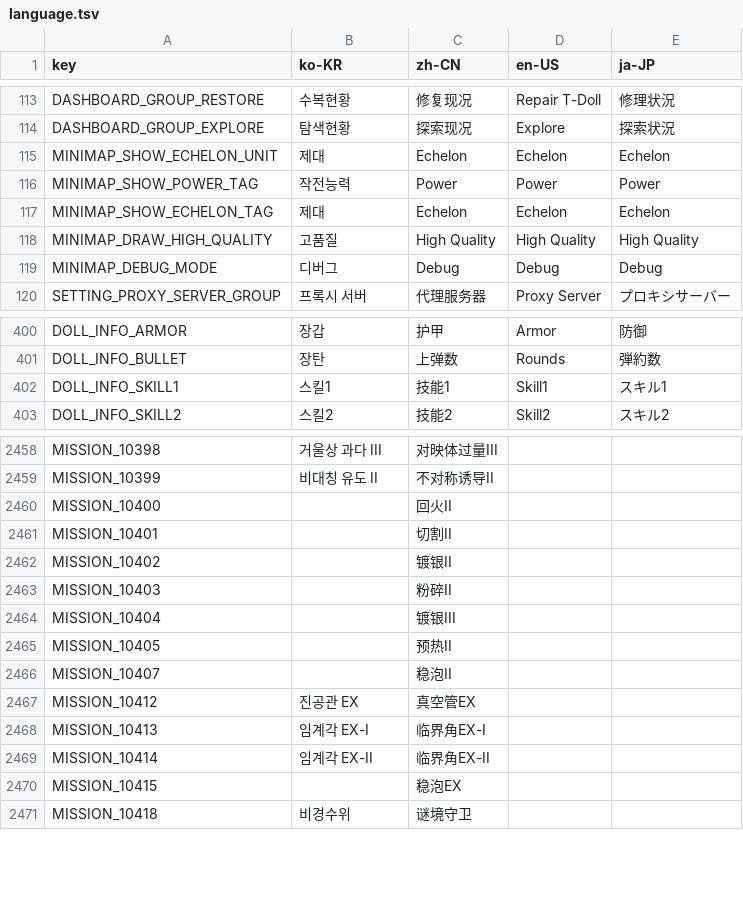
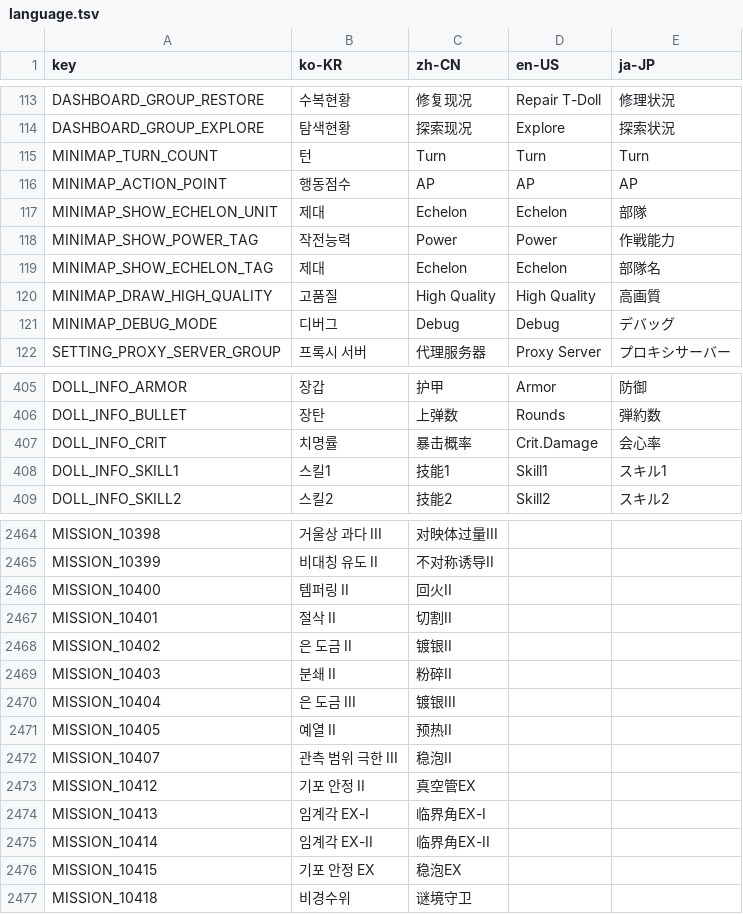
Before and after one commit to kchang06/GFAlarm, a TSV file: GFAlarm/Resource/language.tsv, drawn as a sheet; only a part is shown, gaps mark what is left out; the diff covers the shown part only.

```diff
--- a/GFAlarm/Resource/language.tsv
+++ b/GFAlarm/Resource/language.tsv
@@ -114,7 +114,9 @@ DASHBOARD_GROUP_RESTORE	수복현황	修复现况	Repair T-Doll	修理状況
 DASHBOARD_GROUP_EXPLORE	탐색현황	探索现况	Explore	探索状況
-MINIMAP_SHOW_ECHELON_UNIT	제대	Echelon	Echelon	Echelon
-MINIMAP_SHOW_POWER_TAG	작전능력	Power	Power	Power
-MINIMAP_SHOW_ECHELON_TAG	제대	Echelon	Echelon	Echelon
-MINIMAP_DRAW_HIGH_QUALITY	고품질	High Quality	High Quality	High Quality
-MINIMAP_DEBUG_MODE	디버그	Debug	Debug	Debug
+MINIMAP_TURN_COUNT	턴	Turn	Turn	Turn
+MINIMAP_ACTION_POINT	행동점수	AP	AP	AP
+MINIMAP_SHOW_ECHELON_UNIT	제대	Echelon	Echelon	部隊
+MINIMAP_SHOW_POWER_TAG	작전능력	Power	Power	作戦能力
+MINIMAP_SHOW_ECHELON_TAG	제대	Echelon	Echelon	部隊名
+MINIMAP_DRAW_HIGH_QUALITY	고품질	High Quality	High Quality	高画質
+MINIMAP_DEBUG_MODE	디버그	Debug	Debug	デバッグ
 SETTING_PROXY_SERVER_GROUP	프록시 서버	代理服务器	Proxy Server	プロキシサーバー
@@ -401,2 +406,3 @@ DOLL_INFO_ARMOR	장갑	护甲	Armor	防御
 DOLL_INFO_BULLET	장탄	上弹数	Rounds	弾約数
+DOLL_INFO_CRIT	치명률	暴击概率	Crit.Damage	会心率
 DOLL_INFO_SKILL1	스킬1	技能1	Skill1	スキル1
@@ -2459,13 +2465,13 @@ MISSION_10398	거울상 과다 III	对映体过量III
 MISSION_10399	비대칭 유도 II	不对称诱导II		
-MISSION_10400		回火II		
-MISSION_10401		切割II		
-MISSION_10402		镀银II		
-MISSION_10403		粉碎II		
-MISSION_10404		镀银III		
-MISSION_10405		预热II		
-MISSION_10407		稳泡II		
-MISSION_10412	진공관 EX	真空管EX		
+MISSION_10400	템퍼링 II	回火II		
+MISSION_10401	절삭 II	切割II		
+MISSION_10402	은 도금 II	镀银II		
+MISSION_10403	분쇄 II	粉碎II		
+MISSION_10404	은 도금 III	镀银III		
+MISSION_10405	예열 II	预热II		
+MISSION_10407	관측 범위 극한 III	稳泡II		
+MISSION_10412	기포 안정 II	真空管EX		
 MISSION_10413	임계각 EX-I	临界角EX-I		
 MISSION_10414	임계각 EX-II	临界角EX-II		
-MISSION_10415		稳泡EX		
+MISSION_10415	기포 안정 EX	稳泡EX		
 MISSION_10418	비경수위	谜境守卫		
```
Also changed, not shown: 3 added rows and 26 edited cells elsewhere in this file, 6 other files.
